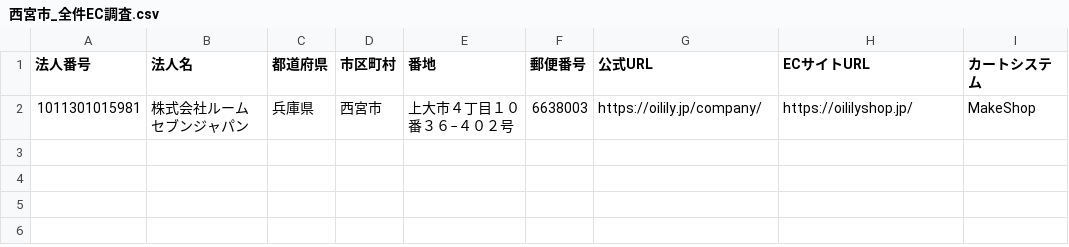
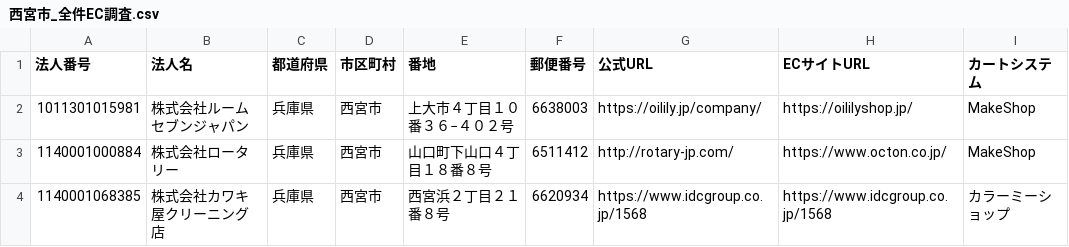
Before and after one commit to kumuincjapan/kumu, a CSV file: sales_list/西宮市_全件EC調査.csv, drawn as a sheet.

```diff
--- a/sales_list/西宮市_全件EC調査.csv
+++ b/sales_list/西宮市_全件EC調査.csv
@@ -2 +2,3 @@
 1011301015981,株式会社ルームセブンジャパン,兵庫県,西宮市,上大市４丁目１０番３６−４０２号,6638003,https://oilily.jp/company/,https://oililyshop.jp/,MakeShop
+1140001000884,株式会社ロータリー,兵庫県,西宮市,山口町下山口４丁目１８番８号,6511412,http://rotary-jp.com/,https://www.octon.co.jp/,MakeShop
+1140001068385,株式会社カワキ屋クリーニング店,兵庫県,西宮市,西宮浜２丁目２１番８号,6620934,https://www.idcgroup.co.jp/1568,https://www.idcgroup.co.jp/1568,カラーミーショップ
```
